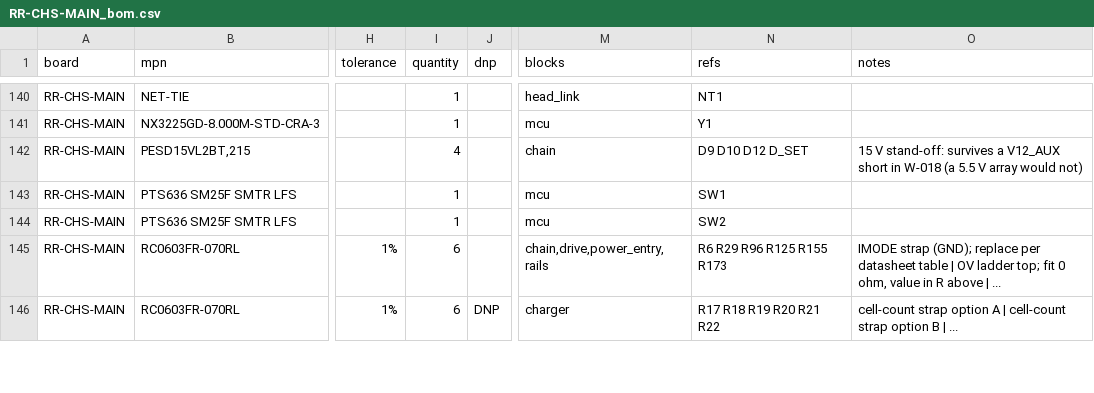
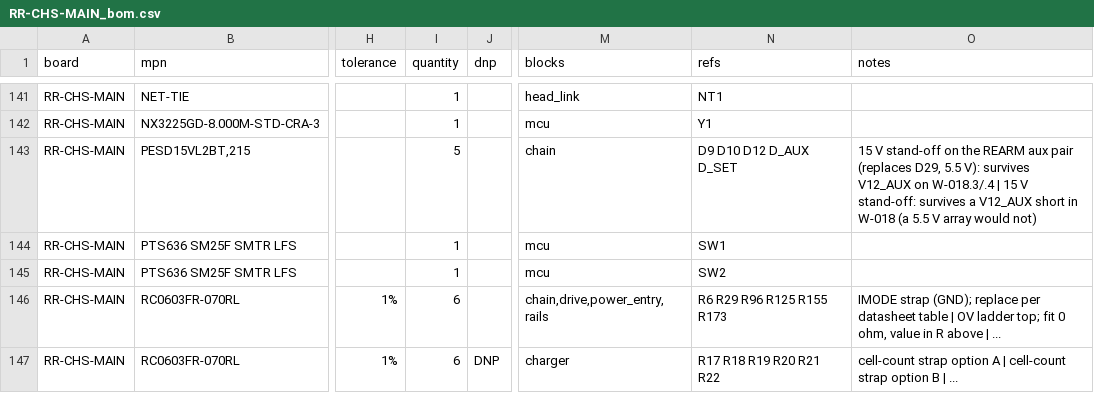
Before and after one commit to Skyence13/Rad-Roomba, a CSV file: planning/bom_0.4/RR-CHS-MAIN_bom.csv, drawn as a sheet; only a part is shown, gaps mark what is left out; addresses are those after the commit; the diff covers the shown part only; the diff names each change by its address in the sheet, - before the commit and + after, or states it on an @@ line.

```diff
--- a/planning/bom_0.4/RR-CHS-MAIN_bom.csv
+++ b/planning/bom_0.4/RR-CHS-MAIN_bom.csv
-I143 (quantity): 4
+I143 (quantity): 5
-N143 (refs): D9 D10 D12 D_SET
+N143 (refs): D9 D10 D12 D_AUX D_SET
-O143 (notes): 15 V stand-off: survives…
+O143 (notes): 15 V stand-off on the REARM aux pair (replaces D29, 5.5 V): survives V12_AUX on W-018.3/.4 | 15 V stand-off: survives…
```
Also changed, not shown: 4 added rows, 1 removed row and 47 edited cells elsewhere in this file, 1 other file.
